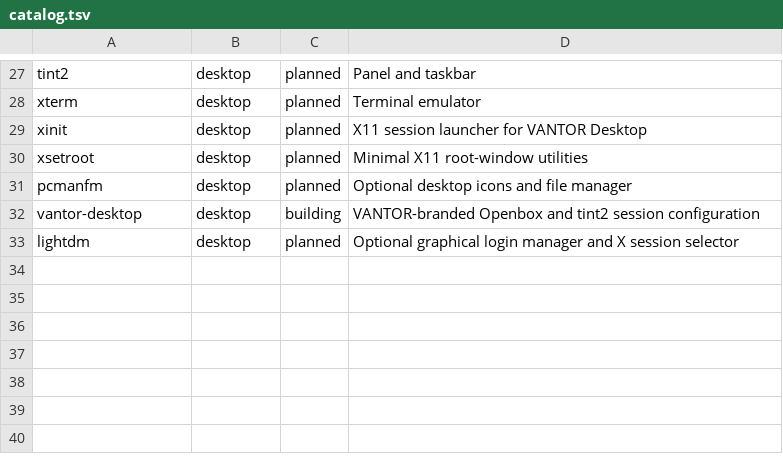
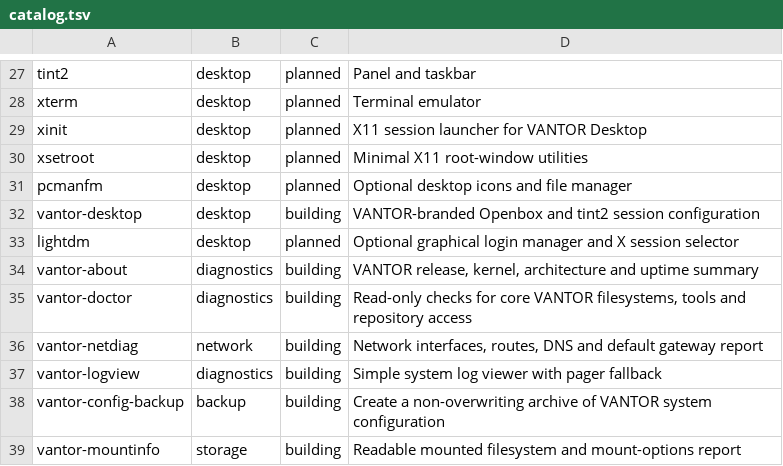
Before and after one commit to Reaccionador2Jeje/vantor-linux, a TSV file: packages/catalog.tsv, drawn as a sheet; only a part is shown, gaps mark what is left out.

Commit message:
Expand Nyan catalog with six universal system utilities

```diff
--- a/packages/catalog.tsv
+++ b/packages/catalog.tsv
@@ -33 +33,7 @@ vantor-desktop	desktop	building	VANTOR-branded Openbox and tint2 session configu
 lightdm	desktop	planned	Optional graphical login manager and X session selector
+vantor-about	diagnostics	building	VANTOR release, kernel, architecture and uptime summary
+vantor-doctor	diagnostics	building	Read-only checks for core VANTOR filesystems, tools and repository access
+vantor-netdiag	network	building	Network interfaces, routes, DNS and default gateway report
+vantor-logview	diagnostics	building	Simple system log viewer with pager fallback
+vantor-config-backup	backup	building	Create a non-overwriting archive of VANTOR system configuration
+vantor-mountinfo	storage	building	Readable mounted filesystem and mount-options report
```
